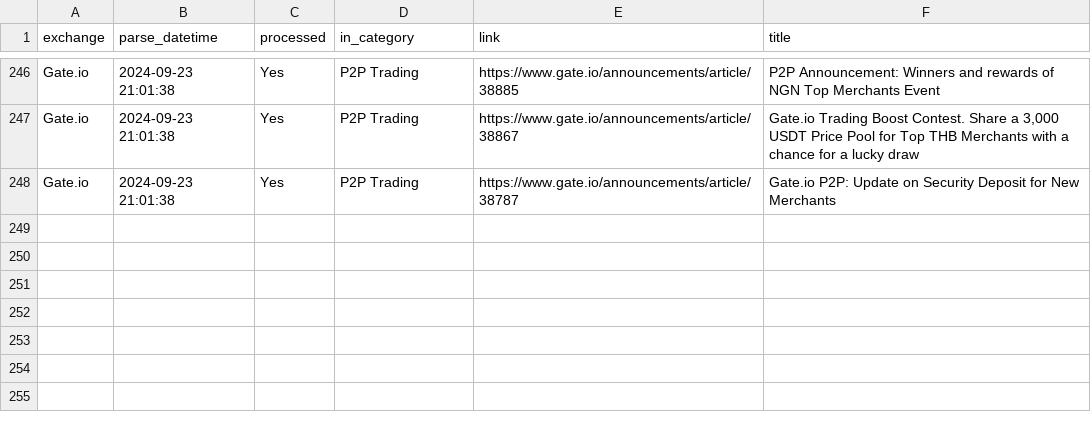
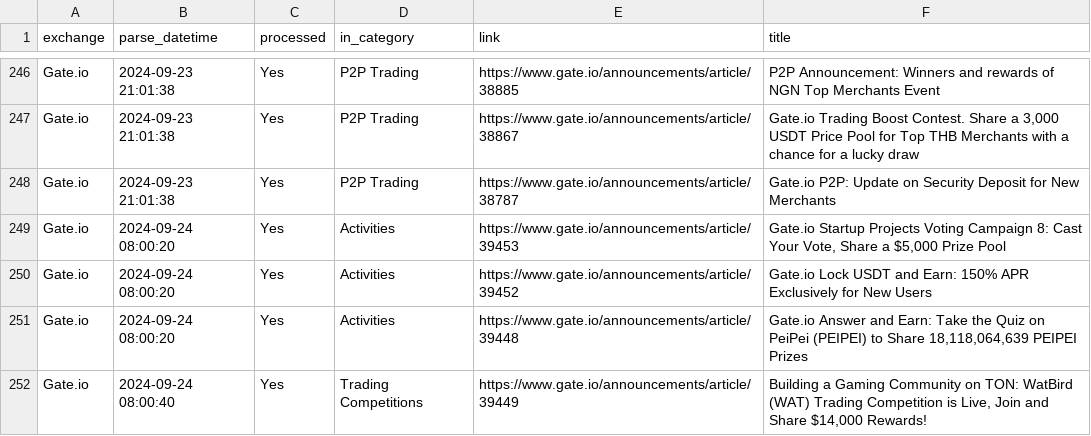
Before and after one commit to krisztian-imre/parsley, a TSV file: gateio_article_list.tsv, drawn as a sheet; only a part is shown, gaps mark what is left out; the diff names each change by its address in the sheet, - before the commit and + after, or states it on an @@ line.

```diff
--- a/gateio_article_list.tsv
+++ b/gateio_article_list.tsv
+row 249: Gate.io | 2024-09-24 08:00:20 | Yes | Activities | https://www.gate.io/announcements/article/39453 | Gate.io Startup Projects Voting Campaign 8: Cast Your Vote, Share a $5,000 Prize Pool
+row 250: Gate.io | 2024-09-24 08:00:20 | Yes | Activities | https://www.gate.io/announcements/article/39452 | Gate.io Lock USDT and Earn: 150% APR Exclusively for New Users
+row 251: Gate.io | 2024-09-24 08:00:20 | Yes | Activities | https://www.gate.io/announcements/article/39448 | Gate.io Answer and Earn: Take the Quiz on PeiPei (PEIPEI) to Share 18,118,064,639 PEIPEI Prizes
+row 252: Gate.io | 2024-09-24 08:00:40 | Yes | Trading Competitions | https://www.gate.io/announcements/article/39449 | Building a Gaming Community on TON: WatBird (WAT) Trading Competition is Live, Join and Share $14,000 Rewards!
```
Also changed, not shown: 37 other files.
